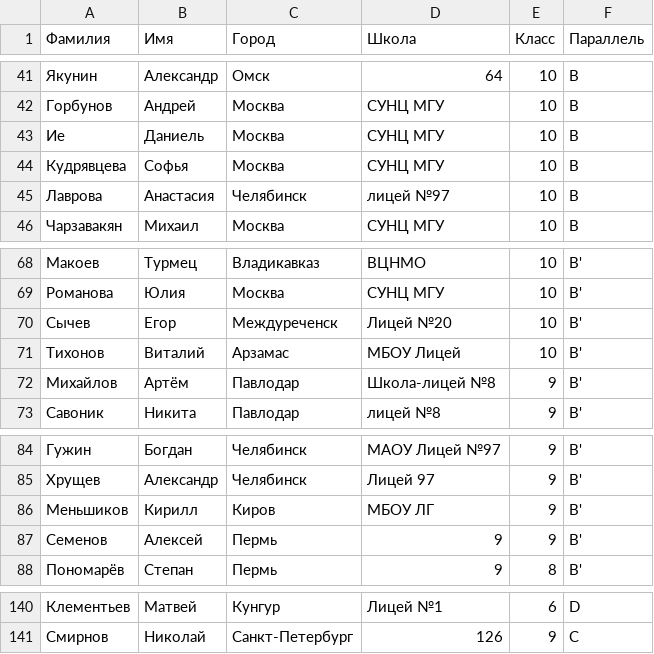
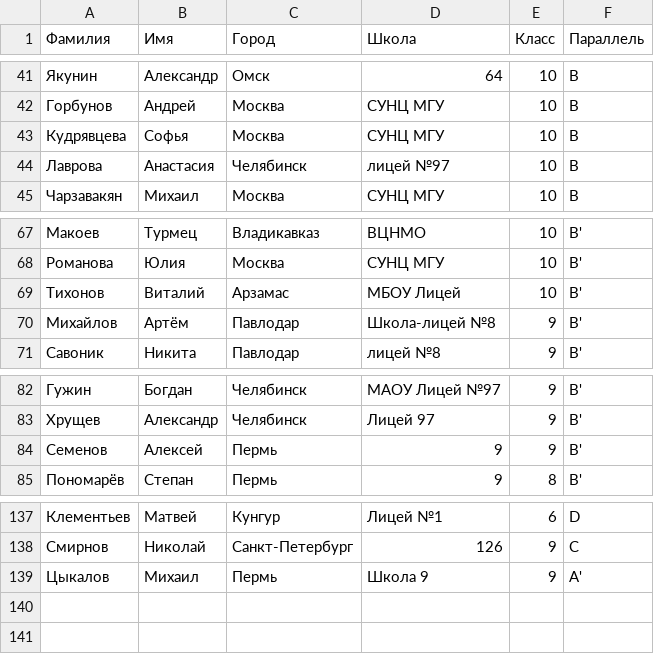
Before and after one commit to sicamp/sicamp.github.io, a CSV file: data.blocks/enlisted/enlisted.csv, drawn as a sheet; only a part is shown, gaps mark what is left out.

Commit message:
Добавить Цыкалова

```diff
--- a/data.blocks/enlisted/enlisted.csv
+++ b/data.blocks/enlisted/enlisted.csv
@@ -42,3 +42,2 @@
 Горбунов,Андрей,Москва,СУНЦ МГУ,10,B
-Ие,Даниель,Москва,СУНЦ МГУ,10,B
 Кудрявцева,Софья,Москва,СУНЦ МГУ,10,B
@@ -69,3 +68,2 @@
 Романова,Юлия,Москва,СУНЦ МГУ,10,B'
-Сычев,Егор,Междуреченск,Лицей №20,10,B'
 Тихонов,Виталий,Арзамас,МБОУ Лицей,10,B'
@@ -85,3 +83,2 @@
 Хрущев,Александр,Челябинск,Лицей 97,9,B'
-Меньшиков,Кирилл,Киров,МБОУ ЛГ,9,B'
 Семенов,Алексей,Пермь,9,9,B'
@@ -141 +138,2 @@
 Смирнов,Николай,Санкт-Петербург,126,9,C
+Цыкалов,Михаил,Пермь,Школа 9,9,A'
```
